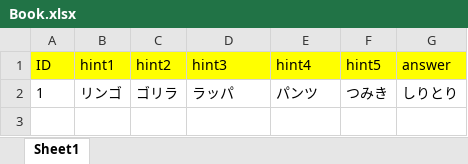
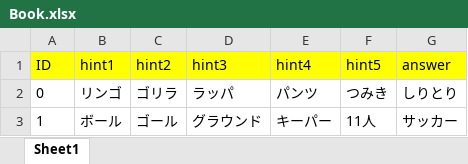
Before and after one commit to Rensougame/rensougame, an Excel workbook: rensou_game/Assets/ExcelData/Book.xlsx, sheet Sheet1, drawn as a sheet; values as stored, in another font and other column widths than the file's, no borders; the diff names each change by its address in the sheet, - before the commit and + after, or states it on an @@ line.

```diff
--- a/rensou_game/Assets/ExcelData/Book.xlsx (sheet Sheet1)
+++ b/rensou_game/Assets/ExcelData/Book.xlsx (sheet Sheet1)
-A2 (ID): 1
+A2 (ID): 0
+row 3: 1 | ボール | ゴール | グラウンド | キーパー | 11人 | サッカー
```
Also changed, not shown: 7 other files.
